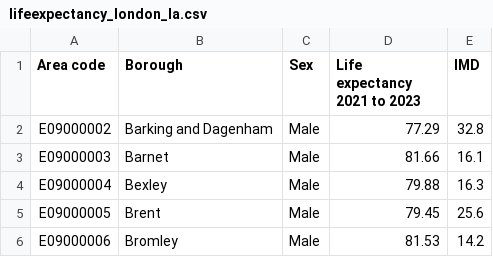
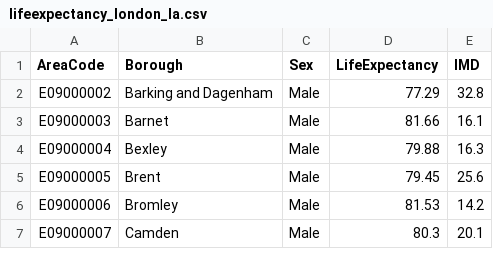
Before and after one commit to SarahRashid0/SarahRashid0.github.io, a CSV file: website/lifeexpectancy_london_la.csv, drawn as a sheet; only a part is shown; the shorter side is filled out with more unchanged rows.

Commit message:
Update CSV

```diff
--- a/website/lifeexpectancy_london_la.csv
+++ b/website/lifeexpectancy_london_la.csv
@@ -1,2 +1,2 @@
-Area code,Borough,Sex,Life expectancy 2021 to 2023,IMD
+AreaCode,Borough,Sex,LifeExpectancy,IMD
 E09000002,Barking and Dagenham,Male,77.29,32.8
```
